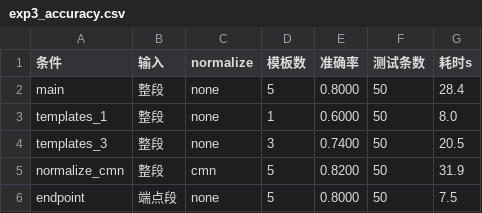
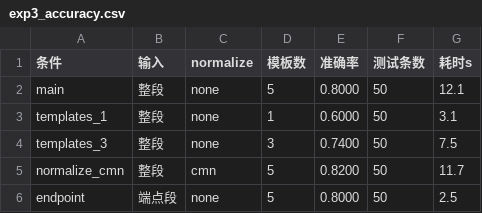
Before and after one commit to jinan2anle-web/dsp-lab, a CSV file: report/tables/exp3_accuracy.csv, drawn as a sheet.

```diff
--- a/report/tables/exp3_accuracy.csv
+++ b/report/tables/exp3_accuracy.csv
@@ -1,6 +1,6 @@
 条件,输入,normalize,模板数,准确率,测试条数,耗时s
-main,整段,none,5,0.8000,50,28.4
-templates_1,整段,none,1,0.6000,50,8.0
-templates_3,整段,none,3,0.7400,50,20.5
-normalize_cmn,整段,cmn,5,0.8200,50,31.9
-endpoint,端点段,none,5,0.8000,50,7.5
+main,整段,none,5,0.8000,50,12.1
+templates_1,整段,none,1,0.6000,50,3.1
+templates_3,整段,none,3,0.7400,50,7.5
+normalize_cmn,整段,cmn,5,0.8200,50,11.7
+endpoint,端点段,none,5,0.8000,50,2.5
```
Also changed, not shown: report/tables/traceability.csv, 27 other files.
